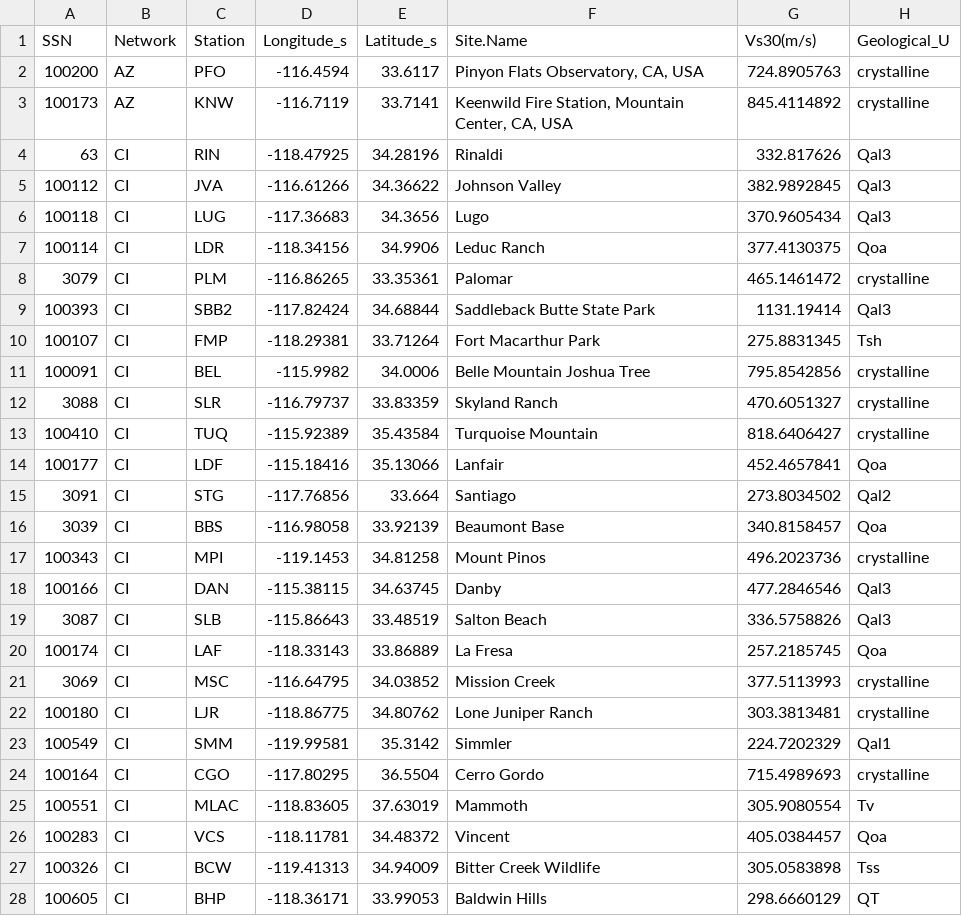
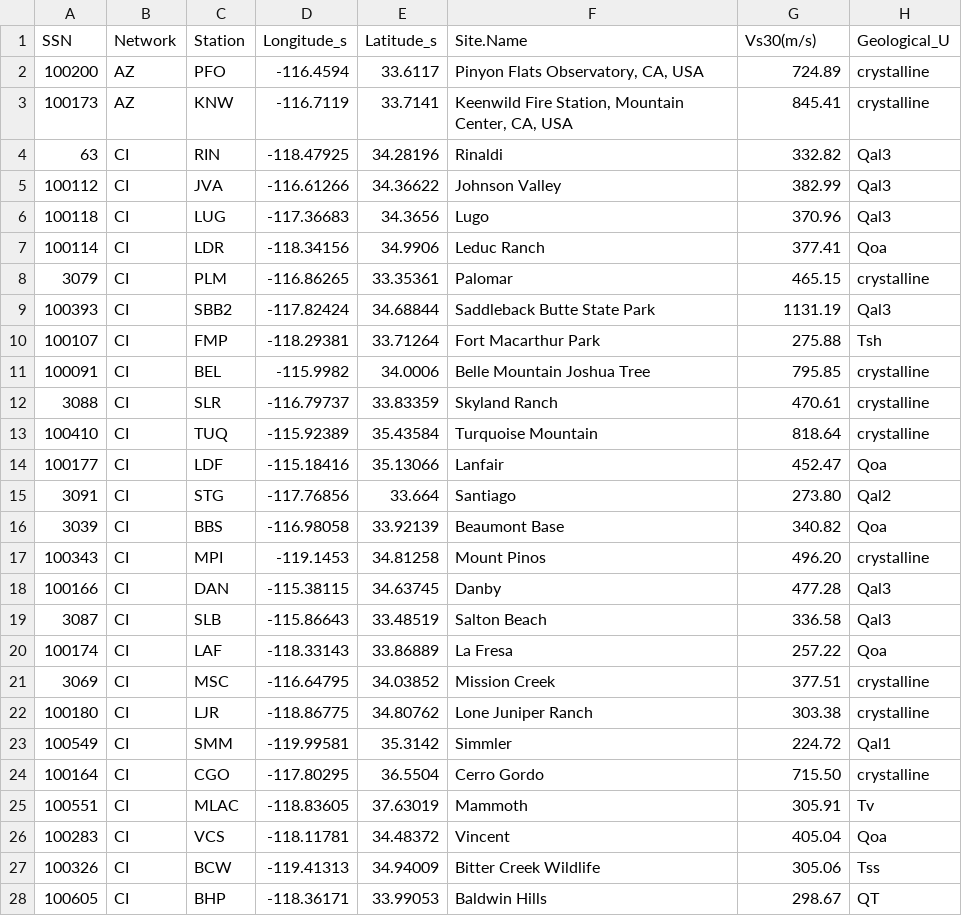
Before and after one commit to wltcwpf/-CSMIP-Report-Supplements, a CSV file: Station_Table.csv, drawn as a sheet; only a part is shown; the diff covers the shown part only.

Commit message:
Add files via upload

```diff
--- a/Station_Table.csv
+++ b/Station_Table.csv
@@ -1,28 +1,28 @@
 SSN,Network,Station,Longitude_s,Latitude_s,Site.Name,Vs30(m/s),Geological_U
-100200,AZ,PFO,-116.4594,33.6117,"Pinyon Flats Observatory, CA, USA",724.8905763,crystalline
-100173,AZ,KNW,-116.7119,33.7141,"Keenwild Fire Station, Mountain Center, CA, USA",845.4114892,crystalline
-63,CI,RIN,-118.47925,34.28196,Rinaldi,332.817626,Qal3
-100112,CI,JVA,-116.61266,34.36622,Johnson Valley,382.9892845,Qal3
-100118,CI,LUG,-117.36683,34.3656,Lugo,370.9605434,Qal3
-100114,CI,LDR,-118.34156,34.9906,Leduc Ranch,377.4130375,Qoa
-3079,CI,PLM,-116.86265,33.35361,Palomar,465.1461472,crystalline
-100393,CI,SBB2,-117.82424,34.68844,Saddleback Butte State Park,1131.19414,Qal3
-100107,CI,FMP,-118.29381,33.71264,Fort Macarthur Park,275.8831345,Tsh
-100091,CI,BEL,-115.9982,34.0006,Belle Mountain Joshua Tree,795.8542856,crystalline
-3088,CI,SLR,-116.79737,33.83359,Skyland Ranch,470.6051327,crystalline
-100410,CI,TUQ,-115.92389,35.43584,Turquoise Mountain,818.6406427,crystalline
-100177,CI,LDF,-115.18416,35.13066,Lanfair,452.4657841,Qoa
-3091,CI,STG,-117.76856,33.664,Santiago,273.8034502,Qal2
-3039,CI,BBS,-116.98058,33.92139,Beaumont Base,340.8158457,Qoa
-100343,CI,MPI,-119.1453,34.81258,Mount Pinos,496.2023736,crystalline
-100166,CI,DAN,-115.38115,34.63745,Danby,477.2846546,Qal3
-3087,CI,SLB,-115.86643,33.48519,Salton Beach,336.5758826,Qal3
-100174,CI,LAF,-118.33143,33.86889,La Fresa,257.2185745,Qoa
-3069,CI,MSC,-116.64795,34.03852,Mission Creek,377.5113993,crystalline
-100180,CI,LJR,-118.86775,34.80762,Lone Juniper Ranch,303.3813481,crystalline
-100549,CI,SMM,-119.99581,35.3142,Simmler,224.7202329,Qal1
-100164,CI,CGO,-117.80295,36.5504,Cerro Gordo,715.4989693,crystalline
-100551,CI,MLAC,-118.83605,37.63019,Mammoth,305.9080554,Tv
-100283,CI,VCS,-118.11781,34.48372,Vincent,405.0384457,Qoa
-100326,CI,BCW,-119.41313,34.94009,Bitter Creek Wildlife,305.0583898,Tss
-100605,CI,BHP,-118.36171,33.99053,Baldwin Hills,298.6660129,QT
+100200,AZ,PFO,-116.4594,33.6117,"Pinyon Flats Observatory, CA, USA",724.89,crystalline
+100173,AZ,KNW,-116.7119,33.7141,"Keenwild Fire Station, Mountain Center, CA, USA",845.41,crystalline
+63,CI,RIN,-118.47925,34.28196,Rinaldi,332.82,Qal3
+100112,CI,JVA,-116.61266,34.36622,Johnson Valley,382.99,Qal3
+100118,CI,LUG,-117.36683,34.3656,Lugo,370.96,Qal3
+100114,CI,LDR,-118.34156,34.9906,Leduc Ranch,377.41,Qoa
+3079,CI,PLM,-116.86265,33.35361,Palomar,465.15,crystalline
+100393,CI,SBB2,-117.82424,34.68844,Saddleback Butte State Park,1131.19,Qal3
+100107,CI,FMP,-118.29381,33.71264,Fort Macarthur Park,275.88,Tsh
+100091,CI,BEL,-115.9982,34.0006,Belle Mountain Joshua Tree,795.85,crystalline
+3088,CI,SLR,-116.79737,33.83359,Skyland Ranch,470.61,crystalline
+100410,CI,TUQ,-115.92389,35.43584,Turquoise Mountain,818.64,crystalline
+100177,CI,LDF,-115.18416,35.13066,Lanfair,452.47,Qoa
+3091,CI,STG,-117.76856,33.664,Santiago,273.80,Qal2
+3039,CI,BBS,-116.98058,33.92139,Beaumont Base,340.82,Qoa
+100343,CI,MPI,-119.1453,34.81258,Mount Pinos,496.20,crystalline
+100166,CI,DAN,-115.38115,34.63745,Danby,477.28,Qal3
+3087,CI,SLB,-115.86643,33.48519,Salton Beach,336.58,Qal3
+100174,CI,LAF,-118.33143,33.86889,La Fresa,257.22,Qoa
+3069,CI,MSC,-116.64795,34.03852,Mission Creek,377.51,crystalline
+100180,CI,LJR,-118.86775,34.80762,Lone Juniper Ranch,303.38,crystalline
+100549,CI,SMM,-119.99581,35.3142,Simmler,224.72,Qal1
+100164,CI,CGO,-117.80295,36.5504,Cerro Gordo,715.50,crystalline
+100551,CI,MLAC,-118.83605,37.63019,Mammoth,305.91,Tv
+100283,CI,VCS,-118.11781,34.48372,Vincent,405.04,Qoa
+100326,CI,BCW,-119.41313,34.94009,Bitter Creek Wildlife,305.06,Tss
+100605,CI,BHP,-118.36171,33.99053,Baldwin Hills,298.67,QT
```
Also changed, not shown: 128 edited cells elsewhere in this file.
